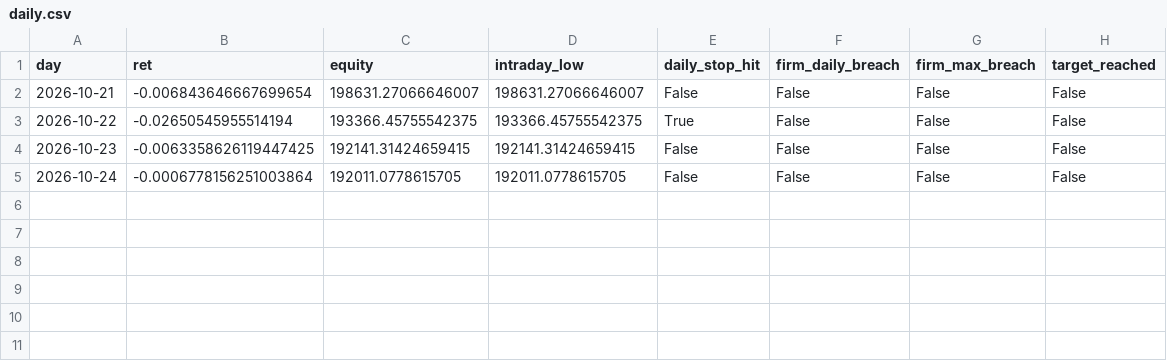
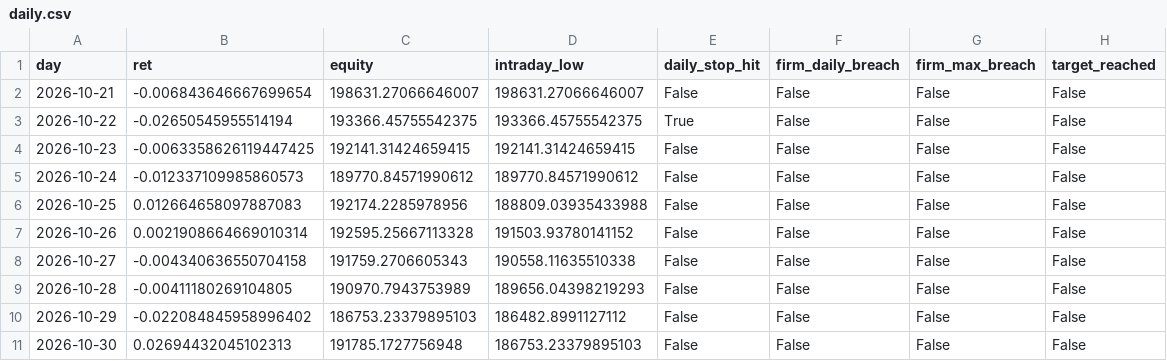
Before and after one commit to guusje95-cell/Quant-prop-lab, a CSV file: paper_trading/bf26/daily.csv, drawn as a sheet.

Commit message:
Paper bf26 results

```diff
--- a/paper_trading/bf26/daily.csv
+++ b/paper_trading/bf26/daily.csv
@@ -4,2 +4,8 @@ day,ret,equity,intraday_low,daily_stop_hit,firm_daily_breach,firm_max_breach,tar
 2026-10-23,-0.0063358626119447425,192141.31424659415,192141.31424659415,False,False,False,False
-2026-10-24,-0.0006778156251003864,192011.0778615705,192011.0778615705,False,False,False,False
+2026-10-24,-0.012337109985860573,189770.84571990612,189770.84571990612,False,False,False,False
+2026-10-25,0.012664658097887083,192174.2285978956,188809.03935433988,False,False,False,False
+2026-10-26,0.0021908664669010314,192595.25667113328,191503.93780141152,False,False,False,False
+2026-10-27,-0.004340636550704158,191759.2706605343,190558.11635510338,False,False,False,False
+2026-10-28,-0.00411180269104805,190970.7943753989,189656.04398219293,False,False,False,False
+2026-10-29,-0.022084845958996402,186753.23379895103,186482.8991127112,False,False,False,False
+2026-10-30,0.02694432045102313,191785.1727756948,186753.23379895103,False,False,False,False
```
Also changed, not shown: 6 other files.
